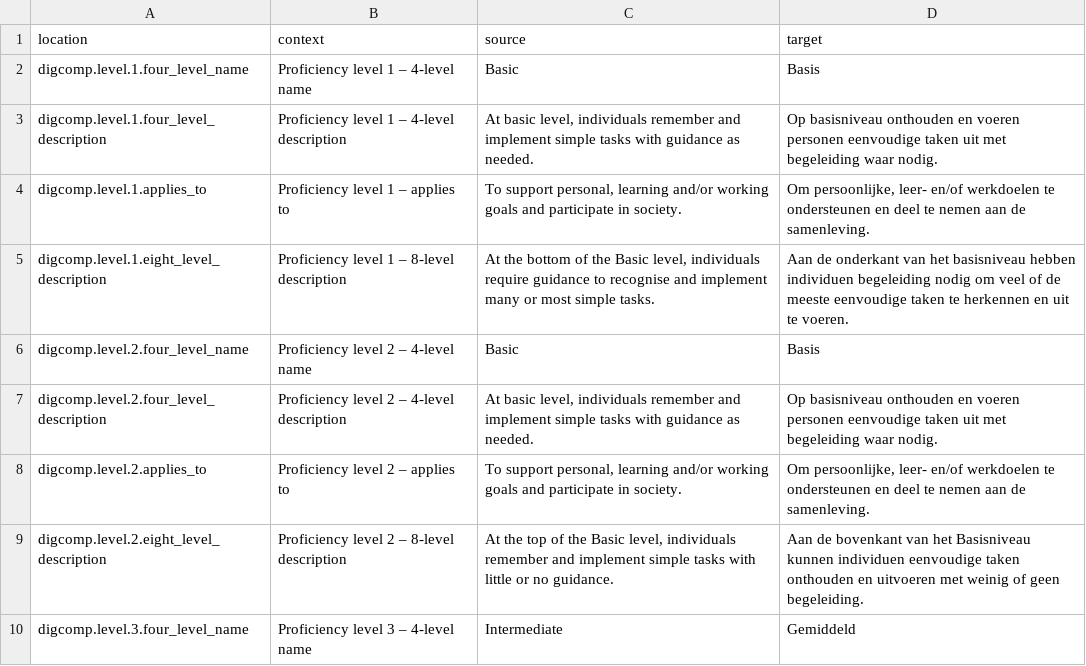
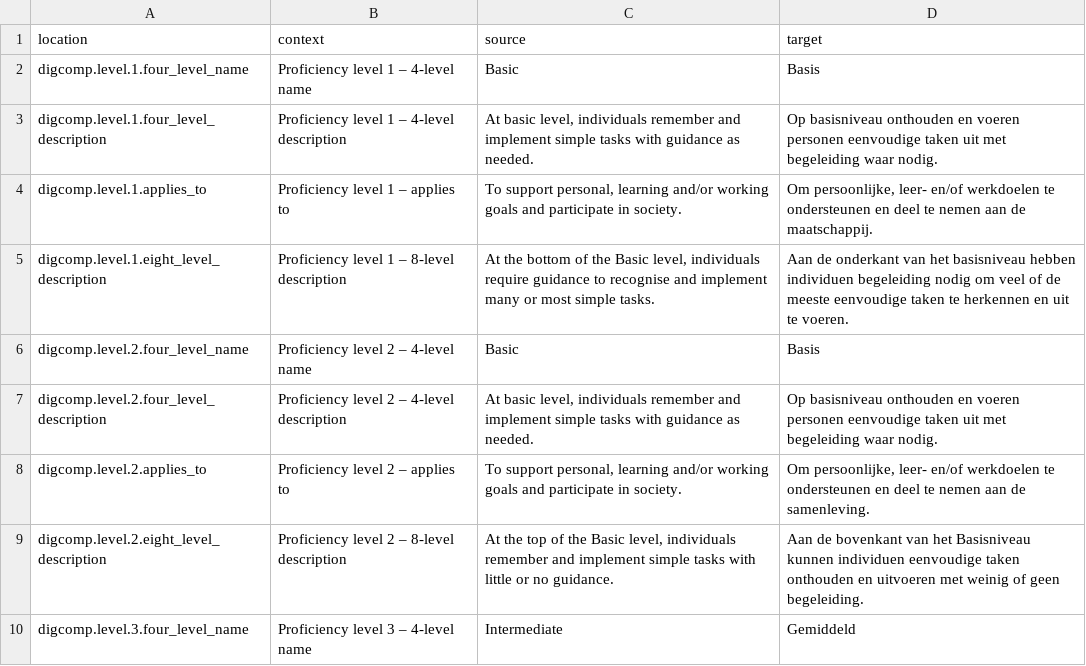
Before and after one commit to PiAir/digcomp3-l10n, a CSV file: locale/levels/nl.csv, drawn as a sheet; only a part is shown.

Commit message:
Translated using Weblate (Dutch)
Currently translated at 100.0% (32 of 32 strings)

Translation: DigComp 3.0/levels
Translate-URL: http://weblate.gosoftonline.com/projects/digcomp-3-0/levels/nl/

```diff
--- a/locale/levels/nl.csv
+++ b/locale/levels/nl.csv
@@ -3,3 +3,3 @@
 "digcomp.level.1.four_level_description","Proficiency level 1 – 4-level description","At basic level, individuals remember and implement simple tasks with guidance as needed.","Op basisniveau onthouden en voeren personen eenvoudige taken uit met begeleiding waar nodig."
-"digcomp.level.1.applies_to","Proficiency level 1 – applies to","To support personal, learning and/or working goals and participate in society.","Om persoonlijke, leer- en/of werkdoelen te ondersteunen en deel te nemen aan de samenleving."
+"digcomp.level.1.applies_to","Proficiency level 1 – applies to","To support personal, learning and/or working goals and participate in society.","Om persoonlijke, leer- en/of werkdoelen te ondersteunen en deel te nemen aan de maatschappij."
 "digcomp.level.1.eight_level_description","Proficiency level 1 – 8-level description","At the bottom of the Basic level, individuals require guidance to recognise and implement many or most simple tasks.","Aan de onderkant van het basisniveau hebben individuen begeleiding nodig om veel of de meeste eenvoudige taken te herkennen en uit te voeren."
```
